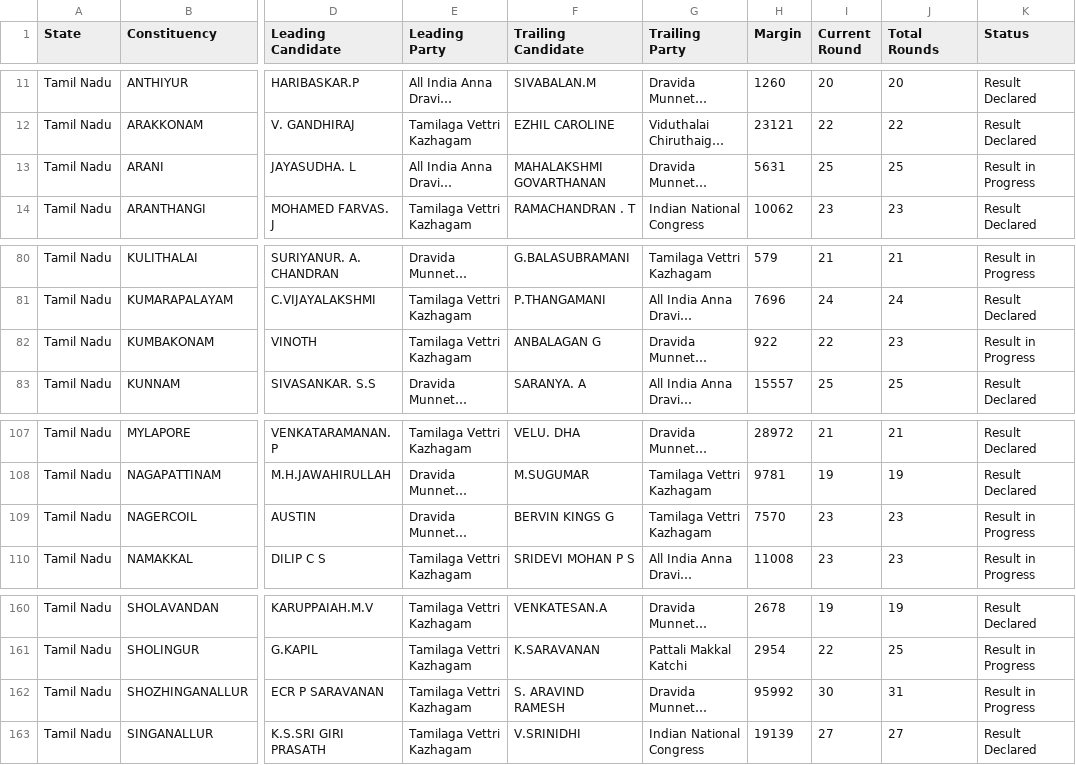
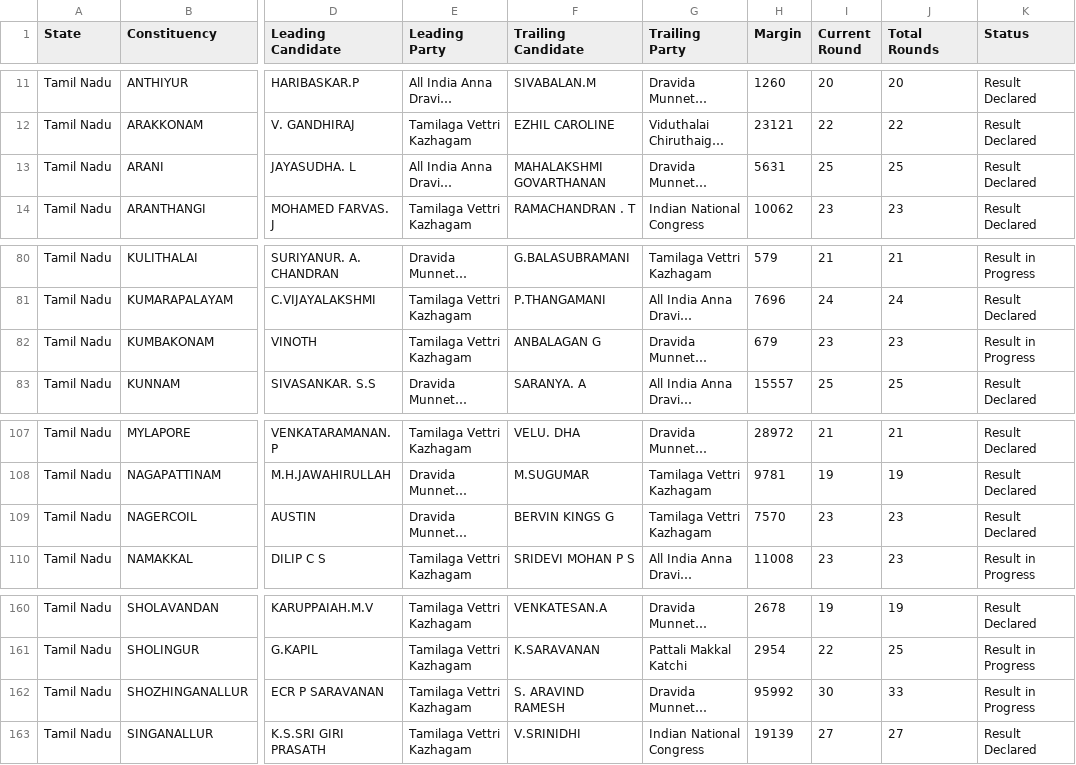
Before and after one commit to muthuishere/tnelection2026, a CSV file: results.csv, drawn as a sheet; only a part is shown, gaps mark what is left out; long unchanged cells end in …; the diff names each change by its address in the sheet, - before the commit and + after, or states it on an @@ line.

Commit message:
auto: refresh results 2026-05-04T15:42Z

```diff
--- a/results.csv
+++ b/results.csv
-K13 (Status): Result in Progress
+K13 (Status): Result Declared
-H82 (Margin): 922
+H82 (Margin): 679
-I82 (Current Round): 22
+I82 (Current Round): 23
-K109 (Status): Result in Progress
+K109 (Status): Result Declared
-J162 (Total Rounds): 31
+J162 (Total Rounds): 33
```
Also changed, not shown: 1 other file.
